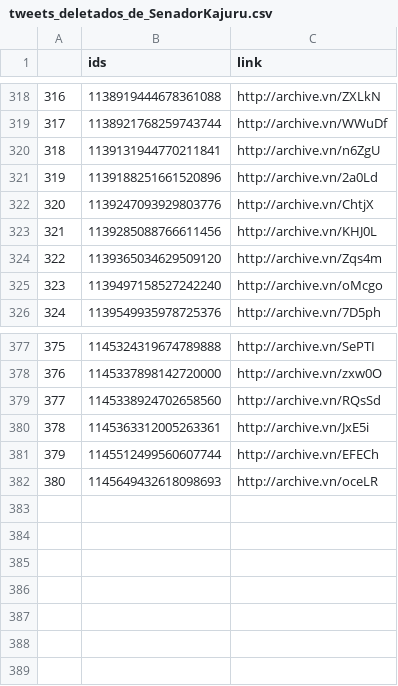
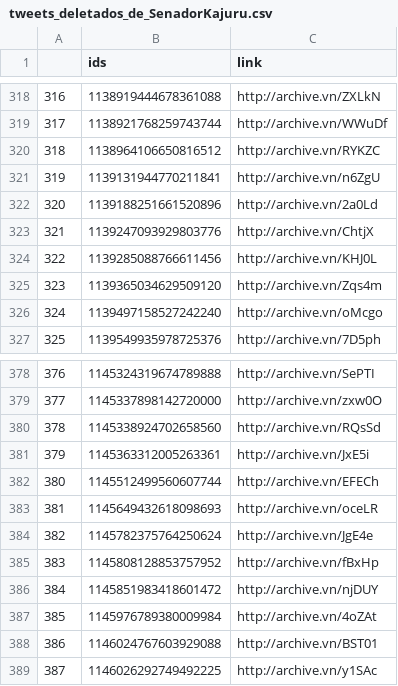
Before and after one commit to projeto7c0/7c0-core, a CSV file: csv/tweets_deletados_de_SenadorKajuru.csv, drawn as a sheet; only a part is shown, gaps mark what is left out; addresses are those after the commit; the diff names each change by its address in the sheet, - before the commit and + after, or states it on an @@ line.

```diff
--- a/csv/tweets_deletados_de_SenadorKajuru.csv
+++ b/csv/tweets_deletados_de_SenadorKajuru.csv
+row 320: 318 | 1138964106650816512 | http://archive.vn/RYKZC
@@ column A renumbered between rows 321 and 383 @@
+row 384: 382 | 1145782375764250624 | http://archive.vn/JgE4e
+row 385: 383 | 1145808128853757952 | http://archive.vn/fBxHp
+row 386: 384 | 1145851983418601472 | http://archive.vn/njDUY
+row 387: 385 | 1145976789380009984 | http://archive.vn/4oZAt
+row 388: 386 | 1146024767603929088 | http://archive.vn/BST01
+row 389: 387 | 1146026292749492225 | http://archive.vn/y1SAc
```
Also changed, not shown: csv/tweets_deletados_de_alefrotabrasil.csv, csv/tweets_deletados_de_alice_portugal.csv, 35 other files.
